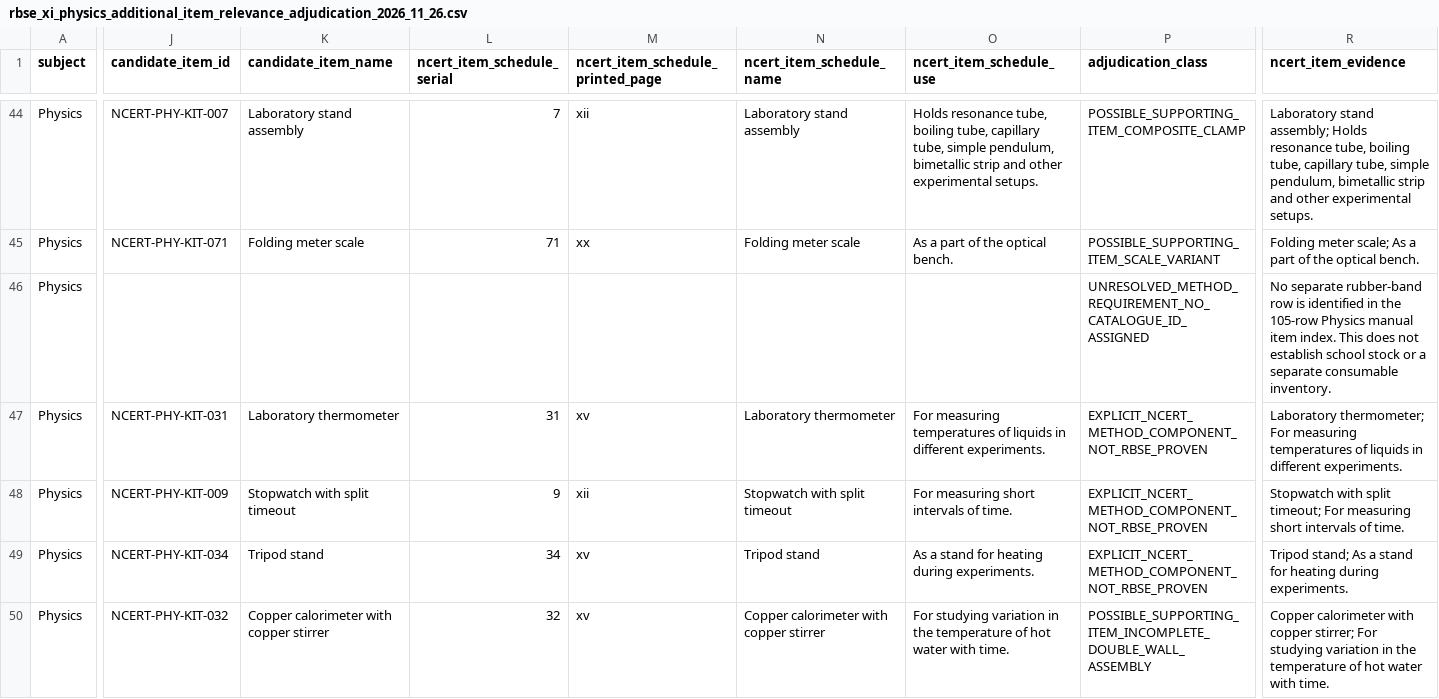
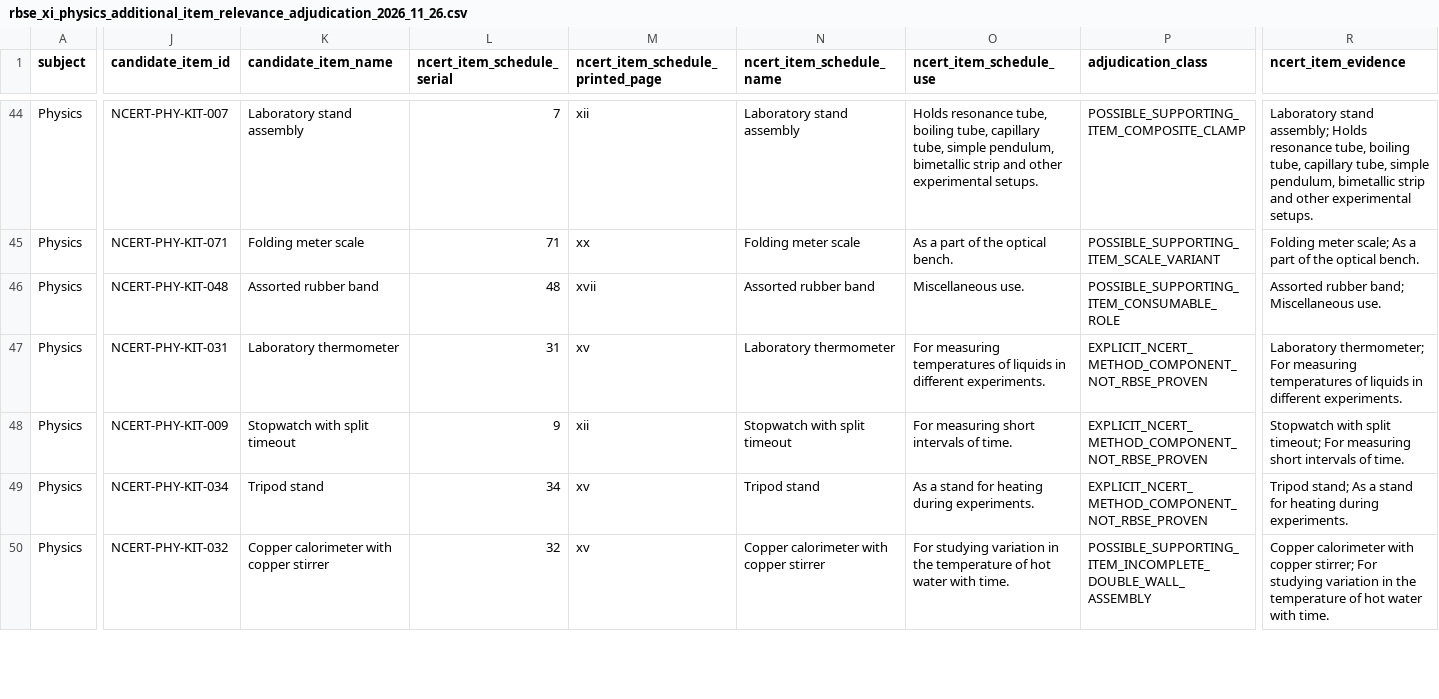
Before and after one commit to snchat78-svg/LabVerse, a CSV file: data/curriculum/rbse_xi_physics_additional_item_relevance_adjudication_2026_11_26.csv, drawn as a sheet; only a part is shown, gaps mark what is left out; the diff covers the shown part only; the diff names each change by its address in the sheet, - before the commit and + after, or states it on an @@ line.

Commit message:
Resolve capillary activity rubber band candidate to existing item 048

```diff
--- a/data/curriculum/rbse_xi_physics_additional_item_relevance_adjudication_2026_11_26.csv
+++ b/data/curriculum/rbse_xi_physics_additional_item_relevance_adjudication_2026_11_26.csv
-J46 (candidate_item_id): (empty)
+J46 (candidate_item_id): NCERT-PHY-KIT-048
-K46 (candidate_item_name): (empty)
+K46 (candidate_item_name): Assorted rubber band
-L46 (ncert_item_schedule_serial): (empty)
+L46 (ncert_item_schedule_serial): 48
-M46 (ncert_item_schedule_printed_page): (empty)
+M46 (ncert_item_schedule_printed_page): xvii
-N46 (ncert_item_schedule_name): (empty)
+N46 (ncert_item_schedule_name): Assorted rubber band
-O46 (ncert_item_schedule_use): (empty)
+O46 (ncert_item_schedule_use): Miscellaneous use.
-P46 (adjudication_class): UNRESOLVED_METHOD_REQUIREMENT_NO_CATALOGUE_ID_ASSIGNED
+P46 (adjudication_class): POSSIBLE_SUPPORTING_ITEM_CONSUMABLE_ROLE
-R46 (ncert_item_evidence): No separate rubber-band row is identified in the 105-row Physics manual item index. This does not establish school stock or a separate consumable inventory.
+R46 (ncert_item_evidence): Assorted rubber band; Miscellaneous use.
```
Also changed, not shown: 3 edited cells elsewhere in this file.
